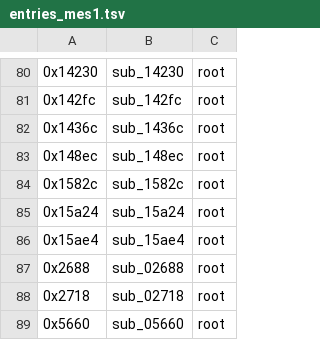
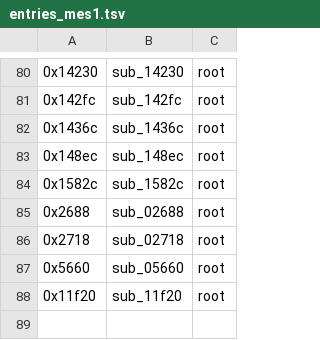
Before and after one commit to GfhudgADHGa/XTX, a TSV file: ghidra/data/entries_mes1.tsv, drawn as a sheet; only a part is shown, gaps mark what is left out; removed rows and columns are numbered as before the commit, all else as after; the diff names each change by its address in the sheet, - before the commit and + after, or states it on an @@ line.

```diff
--- a/ghidra/data/entries_mes1.tsv
+++ b/ghidra/data/entries_mes1.tsv
-row 85: 0x15a24 | sub_15a24 | root
-row 86: 0x15ae4 | sub_15ae4 | root
+row 88: 0x11f20 | sub_11f20 | root
```
Also changed, not shown: ghidra/data/entries_me.tsv, ghidra/data/entries_mec.tsv, 44 other files.
